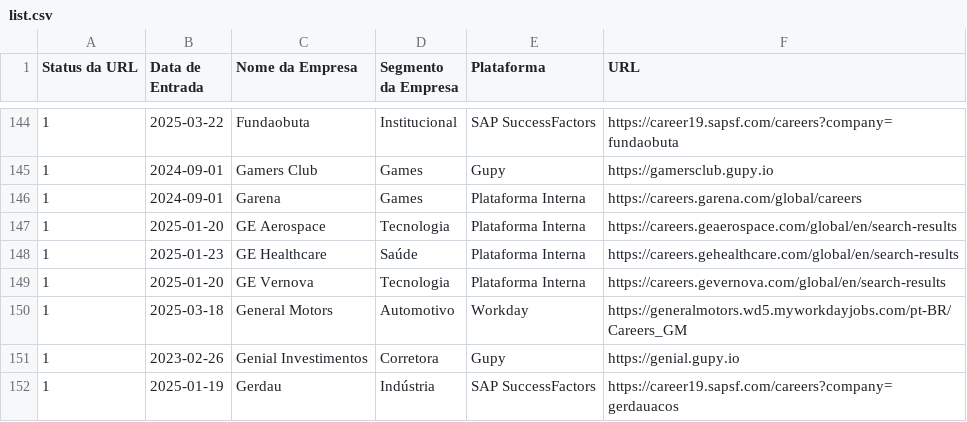
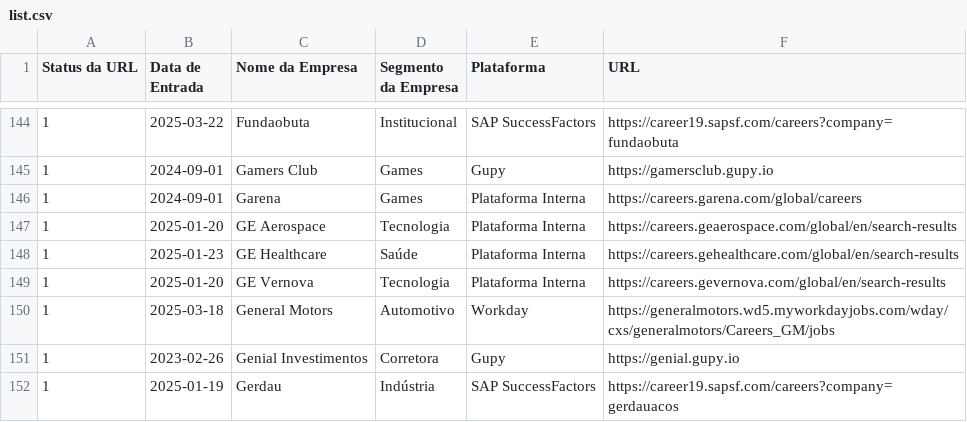
Before and after one commit to eualannascimento/lista-trabalhe-conosco, a CSV file: src/data/input/list.csv, drawn as a sheet; only a part is shown, gaps mark what is left out.

Commit message:
fix: correct General Motors Workday API endpoint
Updated URL from /pt-BR/Careers_GM to /wday/cxs/generalmotors/Careers_GM/jobs
Fixes 422 Unprocessable Entity error on Workday API calls

```diff
--- a/src/data/input/list.csv
+++ b/src/data/input/list.csv
@@ -149,3 +149,3 @@ Status da URL,Data de Entrada,Nome da Empresa,Segmento da Empresa,Plataforma,URL
 1,2025-01-20,GE Vernova,Tecnologia,Plataforma Interna,https://careers.gevernova.com/global/en/search-results
-1,2025-03-18,General Motors,Automotivo,Workday,https://generalmotors.wd5.myworkdayjobs.com/pt-BR/Careers_GM
+1,2025-03-18,General Motors,Automotivo,Workday,https://generalmotors.wd5.myworkdayjobs.com/wday/cxs/generalmotors/Careers_GM/jobs
 1,2023-02-26,Genial Investimentos,Corretora,Gupy,https://genial.gupy.io
```
